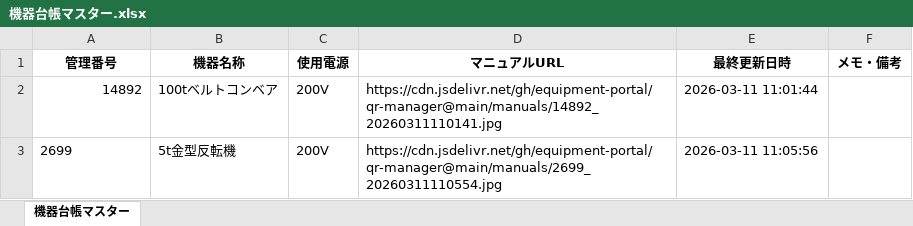
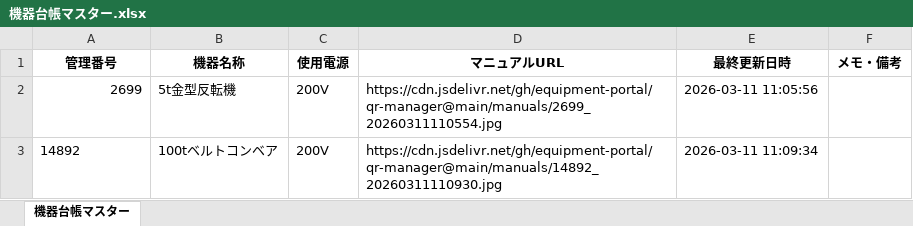
Before and after one commit to equipment-portal/qr-manager, an Excel workbook: ledger/機器台帳マスター.xlsx, sheet 機器台帳マスター, drawn as a sheet; values as stored, in another font and other column widths than the file's, no borders; removed rows and columns are numbered as before the commit, all else as after; the diff names each change by its address in the sheet, - before the commit and + after, or states it on an @@ line.

Commit message:
Update Master Ledger

```diff
--- a/ledger/機器台帳マスター.xlsx (sheet 機器台帳マスター)
+++ b/ledger/機器台帳マスター.xlsx (sheet 機器台帳マスター)
-row 2: 14892 | 100tベルトコンベア | 200V | https://cdn.jsdelivr.net/gh/equipment-portal/qr-manager@main/manuals/14892_20260311110141.jpg | 2026-03-11 11:01:44
-A2 alignment: left
+A2 alignment: right
+row 3: 14892 | 100tベルトコンベア | 200V | https://cdn.jsdelivr.net/gh/equipment-portal/qr-manager@main/manuals/14892_20260311110930.jpg | 2026-03-11 11:09:34
```
